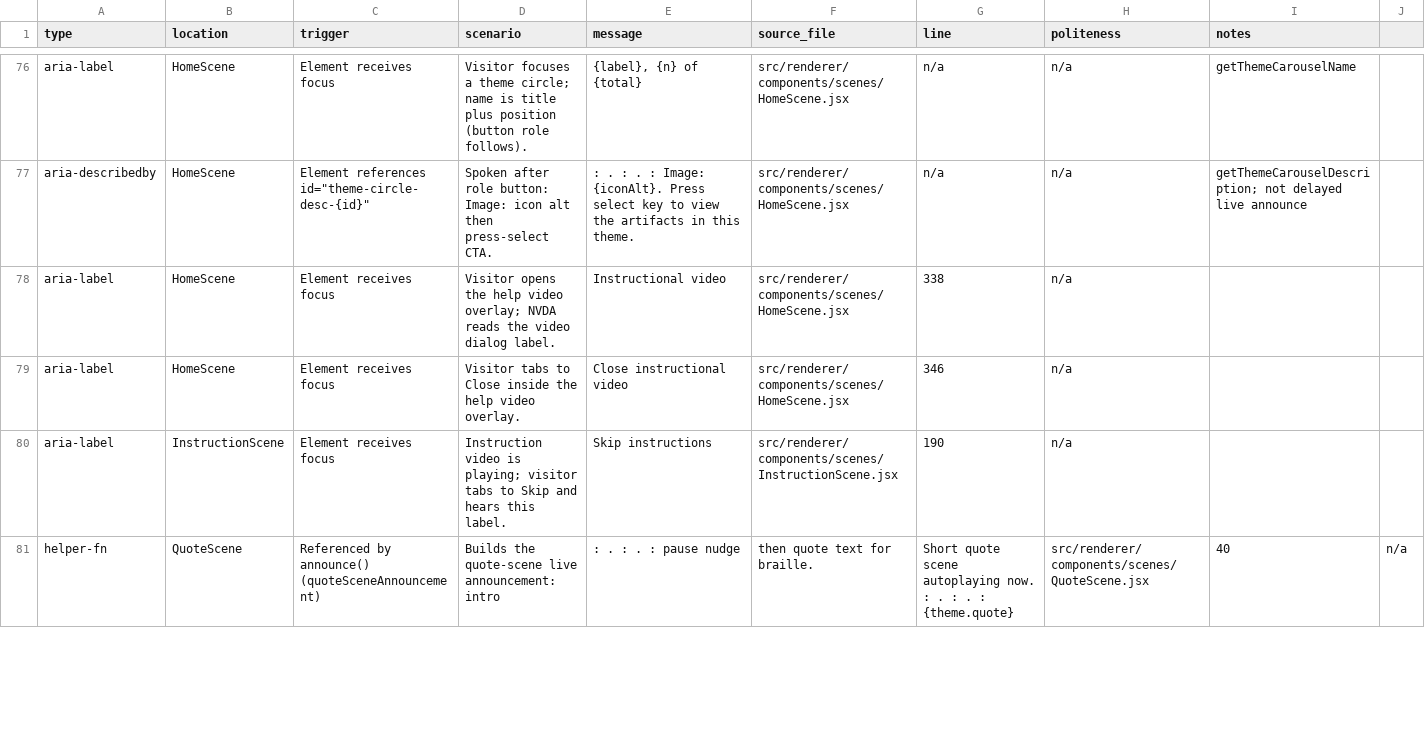
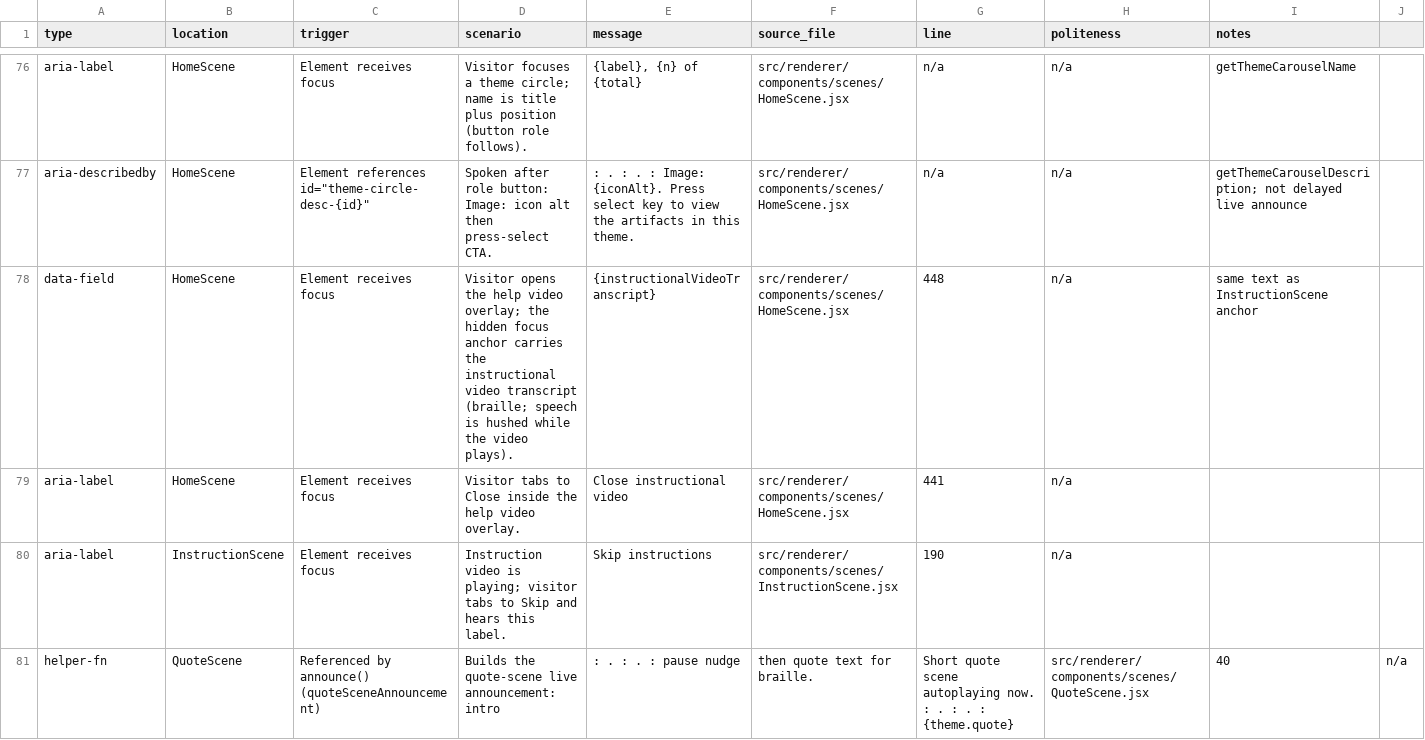
Before and after one commit to clrrs/HKA, a CSV file: docs/screen-reader-announcements.csv, drawn as a sheet; only a part is shown, gaps mark what is left out; the diff names each change by its address in the sheet, - before the commit and + after, or states it on an @@ line.

Commit message:
idle timer and instructional video alt text fix

```diff
--- a/docs/screen-reader-announcements.csv
+++ b/docs/screen-reader-announcements.csv
-A78 (type): aria-label
+A78 (type): data-field
-D78 (scenario): …video overlay; NVDA reads the video dialog label.
+D78 (scenario): …video overlay; the hidden focus anchor carries the instructional video transcript (braille; speech is hushed while the video plays).
-E78 (message): Instructional video
+E78 (message): {instructionalVideoTranscript}
-G78 (line): 338
+G78 (line): 448
-I78 (notes): (empty)
+I78 (notes): same text as InstructionScene anchor
-G79 (line): 346
+G79 (line): 441
```
Also changed, not shown: 5 other files.
